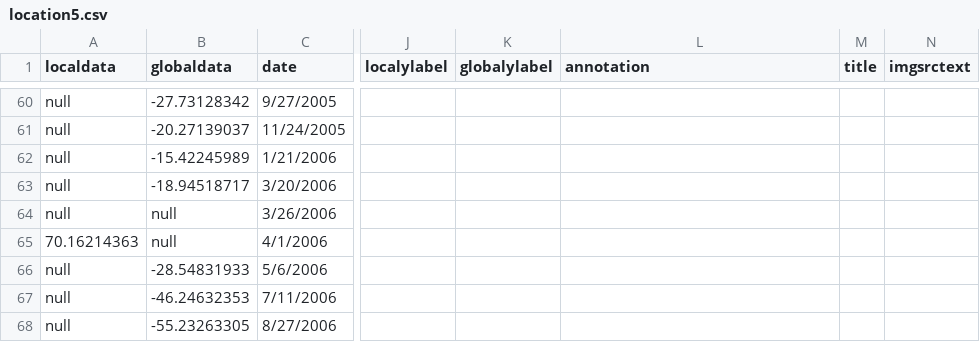
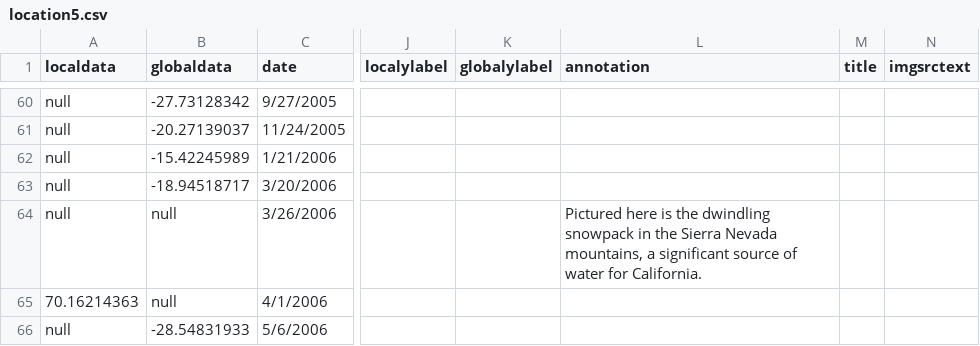
Before and after one commit to CSE512-16S/fp-shirleyswirley-michellejw-hmvantol-phvaillant, a CSV file: timeline/location5.csv, drawn as a sheet; only a part is shown, gaps mark what is left out; the shorter side is filled out with more unchanged rows; the diff names each change by its address in the sheet, - before the commit and + after, or states it on an @@ line.

```diff
--- a/timeline/location5.csv
+++ b/timeline/location5.csv
-L64 (annotation): (empty)
+L64 (annotation): Pictured here is the dwindling snowpack in the Sierra Nevada mountains, a significant source of water for California.
```
Also changed, not shown: timeline/location2.csv, timeline/location4.csv, 1 other file.
